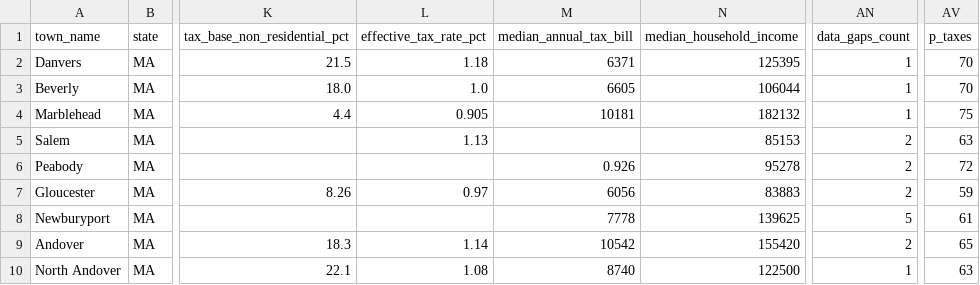
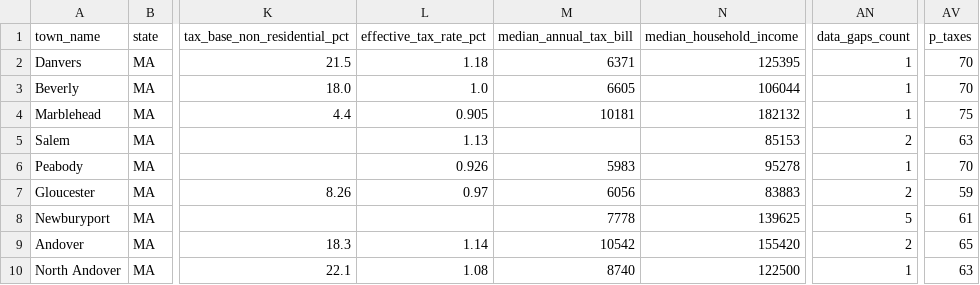
Before and after one commit to bluepenguin1234/civica, a CSV file: data/towns.csv, drawn as a sheet; only a part is shown, gaps mark what is left out; the diff names each change by its address in the sheet, - before the commit and + after, or states it on an @@ line.

Commit message:
fix: Peabody median_annual_tax_bill corrected to 5983 (DLS FY2025); eff_rate restored to 0.926

```diff
--- a/data/towns.csv
+++ b/data/towns.csv
-L6 (effective_tax_rate_pct): (empty)
+L6 (effective_tax_rate_pct): 0.926
-M6 (median_annual_tax_bill): 0.926
+M6 (median_annual_tax_bill): 5983
-AN6 (data_gaps_count): 2
+AN6 (data_gaps_count): 1
-AV6 (p_taxes): 72
+AV6 (p_taxes): 70
```
Also changed, not shown: 1 other file.
